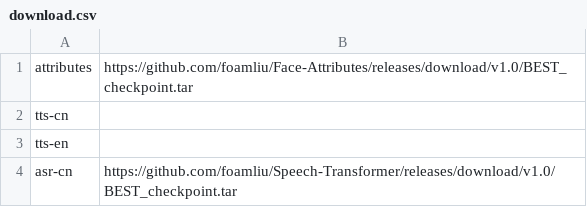
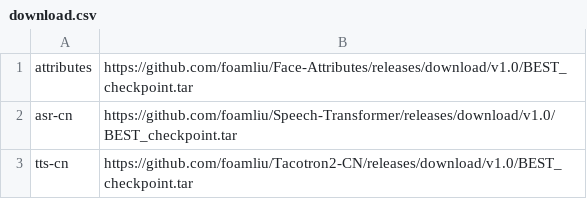
Before and after one commit to foamliu/i-Cloud, a CSV file: models/download.csv, drawn as a sheet; removed rows and columns are numbered as before the commit, all else as after; the diff names each change by its address in the sheet, - before the commit and + after, or states it on an @@ line.

```diff
--- a/models/download.csv
+++ b/models/download.csv
-row 2: tts-cn
-row 3: tts-en
+row 3: tts-cn | https://github.com/foamliu/Tacotron2-CN/releases/download/v1.0/BEST_checkpoint.tar
```
Also changed, not shown: 6 other files.
